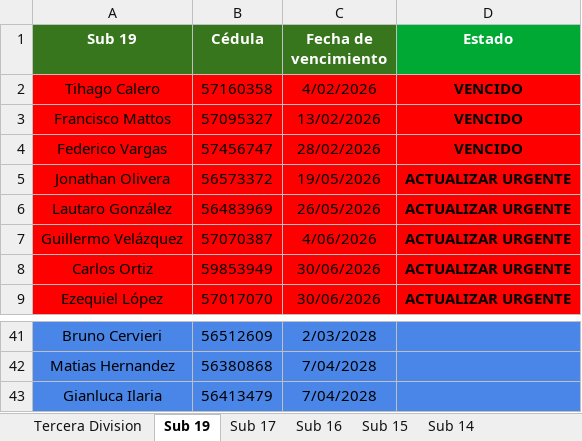
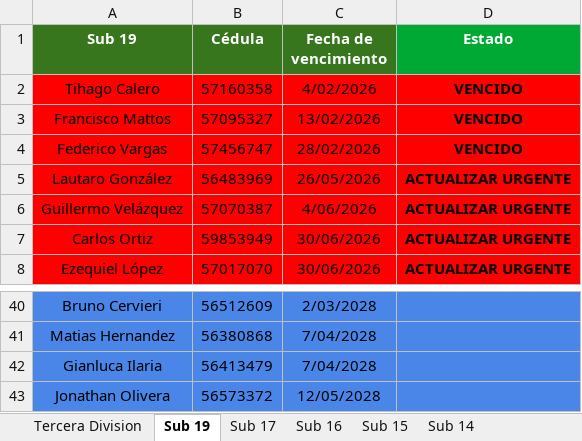
Before and after one commit to racingvideo/control-fichas, an Excel workbook: public/jugadores.xlsx, sheet Sub 19, drawn as a sheet; only a part is shown, gaps mark what is left out; values as stored, in another font and other column widths than the file's, no borders; removed rows and columns are numbered as before the commit, all else as after; the diff names each change by its address in the sheet, - before the commit and + after, or states it on an @@ line.

Commit message:
renueva Olivera

```diff
--- a/public/jugadores.xlsx (sheet Sub 19)
+++ b/public/jugadores.xlsx (sheet Sub 19)
-row 5: Jonathan Olivera | 56573372 | 19/05/2026 | ACTUALIZAR URGENTE
+row 43: Jonathan Olivera | 56573372 | 12/05/2028
```
